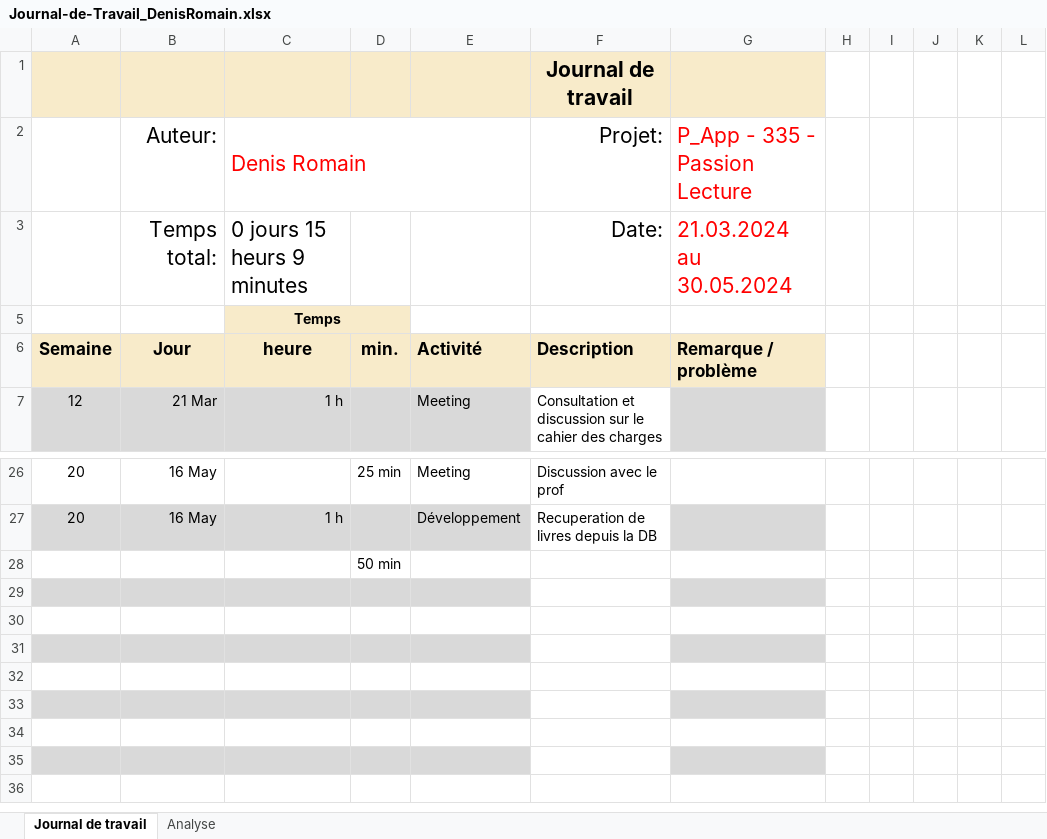
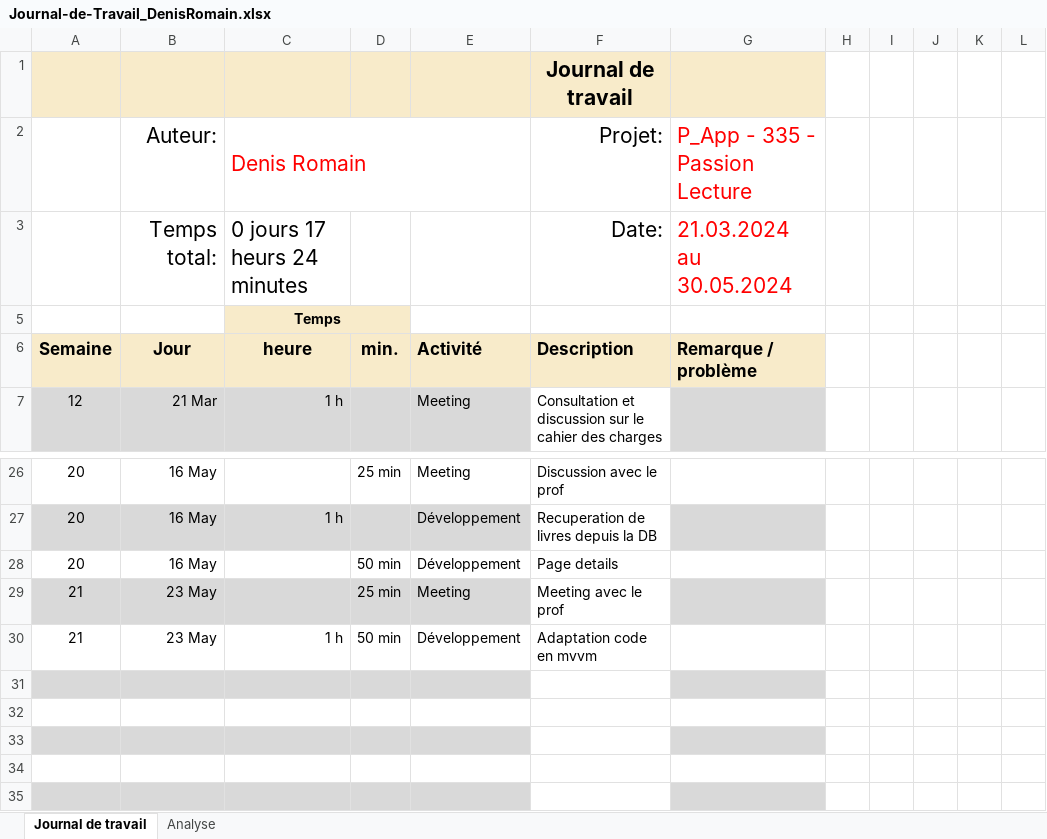
Before and after one commit to romaindenis1/P_Mobile, an Excel workbook: Documentation/Journal-de-Travail_DenisRomain.xlsx, sheet Journal de travail, drawn as a sheet; only a part is shown, gaps mark what is left out; the shorter side is filled out with more unchanged rows; values as stored, in another font and other column widths than the file's, no borders; conditional formats and table styles not drawn; removed rows and columns are numbered as before the commit, all else as after; the diff names each change by its address in the sheet, - before the commit and + after, or states it on an @@ line.

Commit message:
Update Journal-de-Travail_DenisRomain.xlsx

```diff
--- a/Documentation/Journal-de-Travail_DenisRomain.xlsx (sheet Journal de travail)
+++ b/Documentation/Journal-de-Travail_DenisRomain.xlsx (sheet Journal de travail)
-C3: 0 jours 15 heurs 9 minutes
+C3: 0 jours 17 heurs 24 minutes
-row 28:  |  |  | 50 min
-row 28: (empty)
+row 28: 20 | 16 May |  | 50 min | Développement | Page details
-A28:E28 fill: #D9D9D9
+A28:E28 fill: none
-G28 fill: #D9D9D9
+G28 fill: none
-row 29: (empty)
+row 29: 21 | 23 May |  | 25 min | Meeting | Meeting avec le prof
-A29:E29 fill: none
+A29:E29 fill: #D9D9D9
-G29 fill: none
+G29 fill: #D9D9D9
+row 30: 21 | 23 May | 1 h | 50 min | Développement | Adaptation code en mvvm
```
Also changed, not shown: sheet Analyse, hidden cells, charts or pictures.
